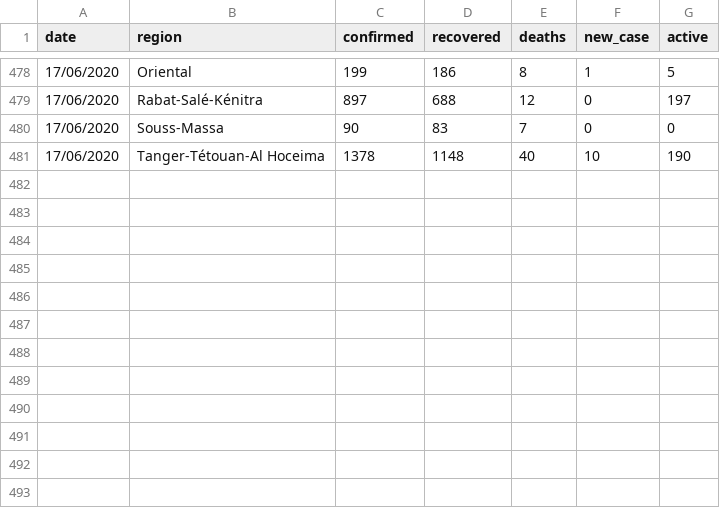
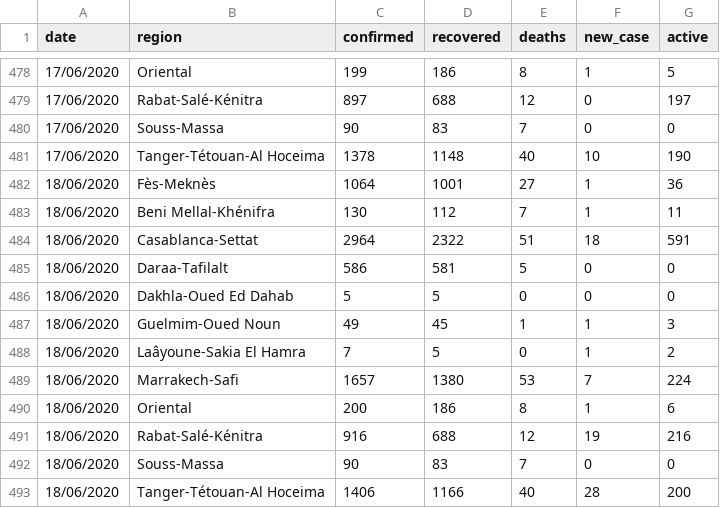
Before and after one commit to chichak/Covid_data_morocco, a CSV file: regions.csv, drawn as a sheet; only a part is shown, gaps mark what is left out.

Commit message:
Update regions.csv

```diff
--- a/regions.csv
+++ b/regions.csv
@@ -481 +481,13 @@
 17/06/2020,Tanger-Tétouan-Al Hoceima,1378,1148,40,10,190
+18/06/2020,Fès-Meknès,1064,1001,27,1,36
+18/06/2020,Beni Mellal-Khénifra,130,112,7,1,11
+18/06/2020,Casablanca-Settat,2964,2322,51,18,591
+18/06/2020,Daraa-Tafilalt,586,581,5,0,0
+18/06/2020,Dakhla-Oued Ed Dahab,5,5,0,0,0
+18/06/2020,Guelmim-Oued Noun,49,45,1,1,3
+18/06/2020,Laâyoune-Sakia El Hamra,7,5,0,1,2
+18/06/2020,Marrakech-Safi,1657,1380,53,7,224
+18/06/2020,Oriental,200,186,8,1,6
+18/06/2020,Rabat-Salé-Kénitra,916,688,12,19,216
+18/06/2020,Souss-Massa,90,83,7,0,0
+18/06/2020,Tanger-Tétouan-Al Hoceima,1406,1166,40,28,200
```
